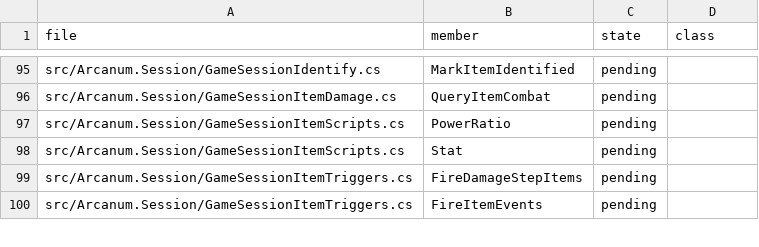
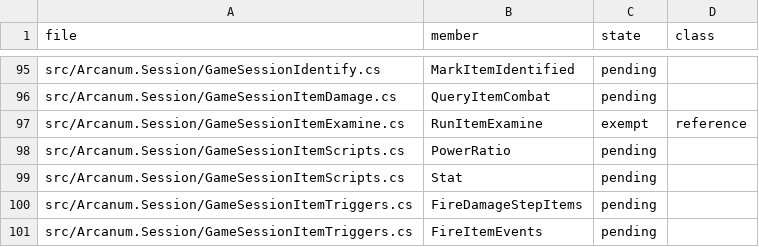
Before and after one commit to Simarglok/arcanum-steamwoven, a CSV file: docs/verification/address-methods.csv, drawn as a sheet; only a part is shown, gaps mark what is left out; the diff names each change by its address in the sheet, - before the commit and + after, or states it on an @@ line.

```diff
--- a/docs/verification/address-methods.csv
+++ b/docs/verification/address-methods.csv
+row 97: src/Arcanum.Session/GameSessionItemExamine.cs | RunItemExamine | exempt | reference
```
